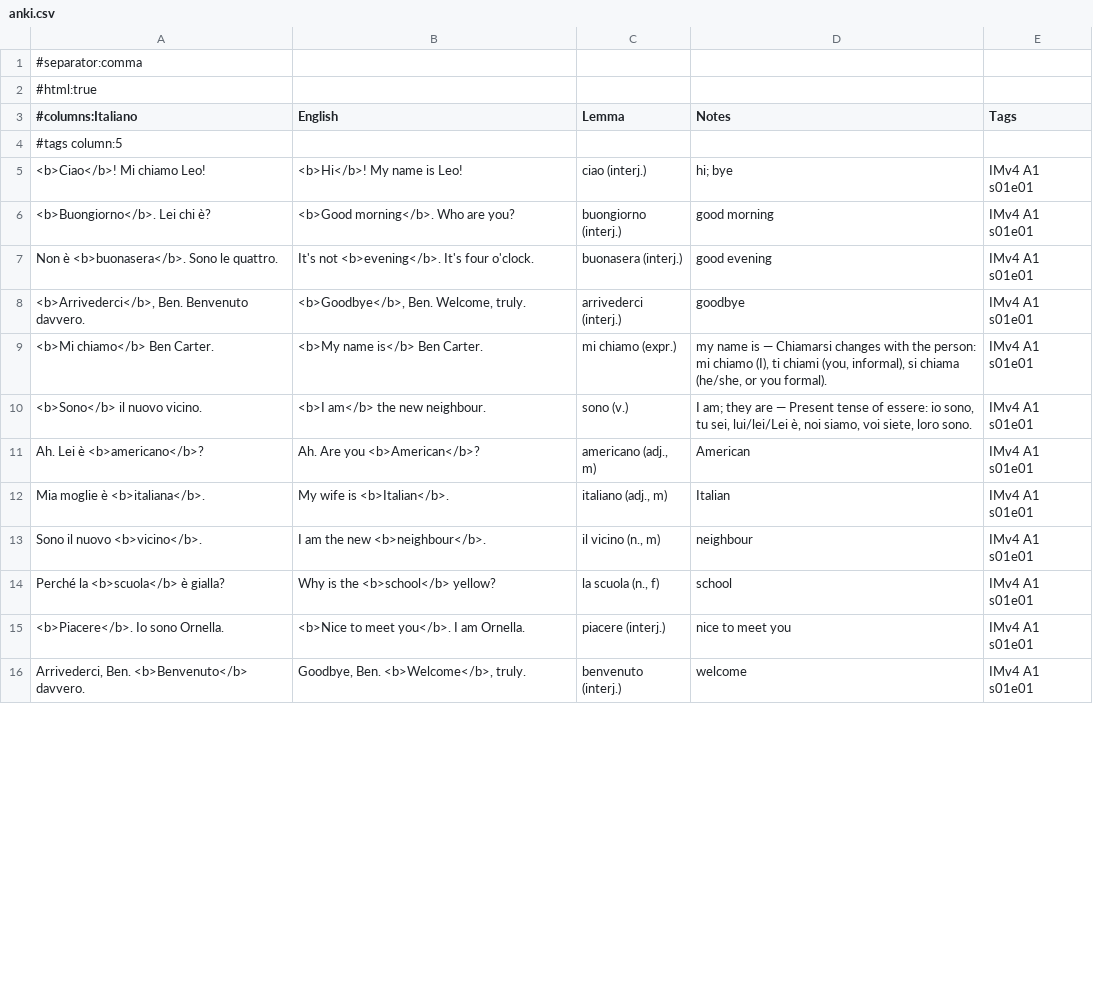
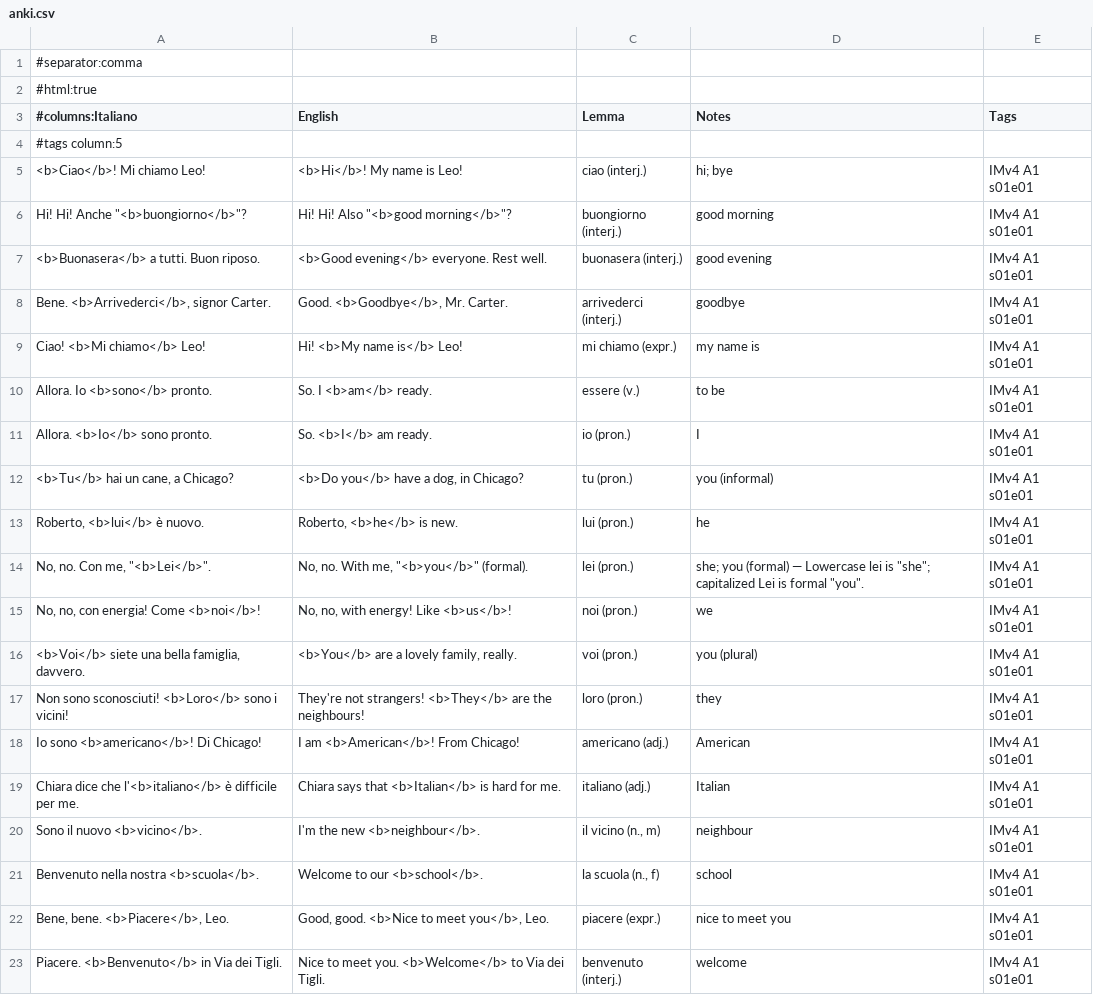
Before and after one commit to Scottiej2k/IMv4, a CSV file: chapters/s01e01/anki.csv, drawn as a sheet; only a part is shown; the diff covers the shown part only.

```diff
--- a/chapters/s01e01/anki.csv
+++ b/chapters/s01e01/anki.csv
@@ -5,12 +5,19 @@
 "<b>Ciao</b>! Mi chiamo Leo!","<b>Hi</b>! My name is Leo!","ciao (interj.)","hi; bye","IMv4 A1 s01e01"
-"<b>Buongiorno</b>. Lei chi è?","<b>Good morning</b>. Who are you?","buongiorno (interj.)","good morning","IMv4 A1 s01e01"
-"Non è <b>buonasera</b>. Sono le quattro.","It's not <b>evening</b>. It's four o'clock.","buonasera (interj.)","good evening","IMv4 A1 s01e01"
-"<b>Arrivederci</b>, Ben. Benvenuto davvero.","<b>Goodbye</b>, Ben. Welcome, truly.","arrivederci (interj.)","goodbye","IMv4 A1 s01e01"
-"<b>Mi chiamo</b> Ben Carter.","<b>My name is</b> Ben Carter.","mi chiamo (expr.)","my name is — Chiamarsi changes with the person: mi chiamo (I), ti chiami (you, informal), si chiama (he/she, or you formal).","IMv4 A1 s01e01"
-"<b>Sono</b> il nuovo vicino.","<b>I am</b> the new neighbour.","sono (v.)","I am; they are — Present tense of essere: io sono, tu sei, lui/lei/Lei è, noi siamo, voi siete, loro sono.","IMv4 A1 s01e01"
-"Ah. Lei è <b>americano</b>?","Ah. Are you <b>American</b>?","americano (adj., m)","American","IMv4 A1 s01e01"
-"Mia moglie è <b>italiana</b>.","My wife is <b>Italian</b>.","italiano (adj., m)","Italian","IMv4 A1 s01e01"
-"Sono il nuovo <b>vicino</b>.","I am the new <b>neighbour</b>.","il vicino (n., m)","neighbour","IMv4 A1 s01e01"
-"Perché la <b>scuola</b> è gialla?","Why is the <b>school</b> yellow?","la scuola (n., f)","school","IMv4 A1 s01e01"
-"<b>Piacere</b>. Io sono Ornella.","<b>Nice to meet you</b>. I am Ornella.","piacere (interj.)","nice to meet you","IMv4 A1 s01e01"
-"Arrivederci, Ben. <b>Benvenuto</b> davvero.","Goodbye, Ben. <b>Welcome</b>, truly.","benvenuto (interj.)","welcome","IMv4 A1 s01e01"
+"Hi! Hi! Anche ""<b>buongiorno</b>""?","Hi! Hi! Also ""<b>good morning</b>""?","buongiorno (interj.)","good morning","IMv4 A1 s01e01"
+"<b>Buonasera</b> a tutti. Buon riposo.","<b>Good evening</b> everyone. Rest well.","buonasera (interj.)","good evening","IMv4 A1 s01e01"
+"Bene. <b>Arrivederci</b>, signor Carter.","Good. <b>Goodbye</b>, Mr. Carter.","arrivederci (interj.)","goodbye","IMv4 A1 s01e01"
+"Ciao! <b>Mi chiamo</b> Leo!","Hi! <b>My name is</b> Leo!","mi chiamo (expr.)","my name is","IMv4 A1 s01e01"
+"Allora. Io <b>sono</b> pronto.","So. I <b>am</b> ready.","essere (v.)","to be","IMv4 A1 s01e01"
+"Allora. <b>Io</b> sono pronto.","So. <b>I</b> am ready.","io (pron.)","I","IMv4 A1 s01e01"
+"<b>Tu</b> hai un cane, a Chicago?","<b>Do you</b> have a dog, in Chicago?","tu (pron.)","you (informal)","IMv4 A1 s01e01"
+"Roberto, <b>lui</b> è nuovo.","Roberto, <b>he</b> is new.","lui (pron.)","he","IMv4 A1 s01e01"
+"No, no. Con me, ""<b>Lei</b>"".","No, no. With me, ""<b>you</b>"" (formal).","lei (pron.)","she; you (formal) — Lowercase lei is ""she""; capitalized Lei is formal ""you"".","IMv4 A1 s01e01"
+"No, no, con energia! Come <b>noi</b>!","No, no, with energy! Like <b>us</b>!","noi (pron.)","we","IMv4 A1 s01e01"
+"<b>Voi</b> siete una bella famiglia, davvero.","<b>You</b> are a lovely family, really.","voi (pron.)","you (plural)","IMv4 A1 s01e01"
+"Non sono sconosciuti! <b>Loro</b> sono i vicini!","They're not strangers! <b>They</b> are the neighbours!","loro (pron.)","they","IMv4 A1 s01e01"
+"Io sono <b>americano</b>! Di Chicago!","I am <b>American</b>! From Chicago!","americano (adj.)","American","IMv4 A1 s01e01"
+"Chiara dice che l'<b>italiano</b> è difficile per me.","Chiara says that <b>Italian</b> is hard for me.","italiano (adj.)","Italian","IMv4 A1 s01e01"
+"Sono il nuovo <b>vicino</b>.","I'm the new <b>neighbour</b>.","il vicino (n., m)","neighbour","IMv4 A1 s01e01"
+"Benvenuto nella nostra <b>scuola</b>.","Welcome to our <b>school</b>.","la scuola (n., f)","school","IMv4 A1 s01e01"
+"Bene, bene. <b>Piacere</b>, Leo.","Good, good. <b>Nice to meet you</b>, Leo.","piacere (expr.)","nice to meet you","IMv4 A1 s01e01"
+"Piacere. <b>Benvenuto</b> in Via dei Tigli.","Nice to meet you. <b>Welcome</b> to Via dei Tigli.","benvenuto (interj.)","welcome","IMv4 A1 s01e01"
```
Also changed, not shown: 3 added rows and 10 removed rows elsewhere in this file, 7 other files.
